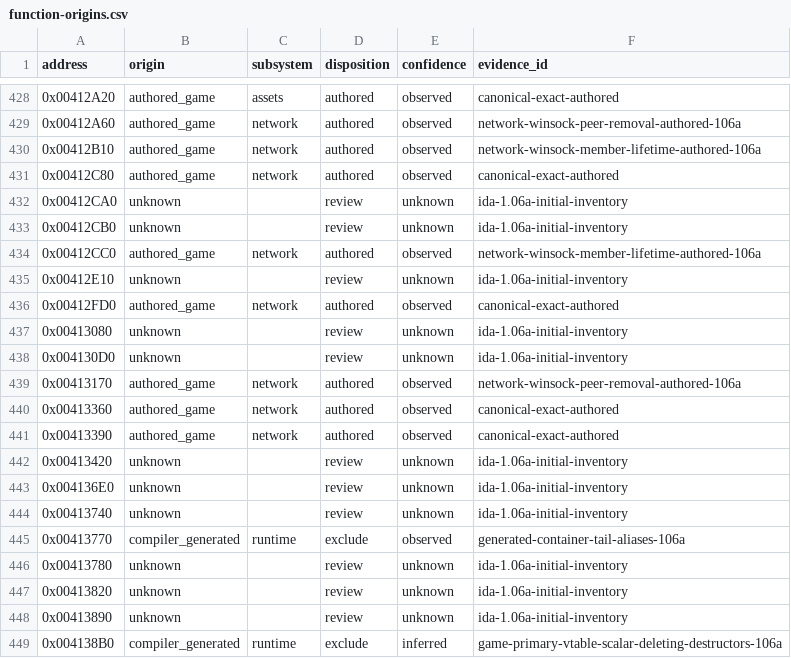
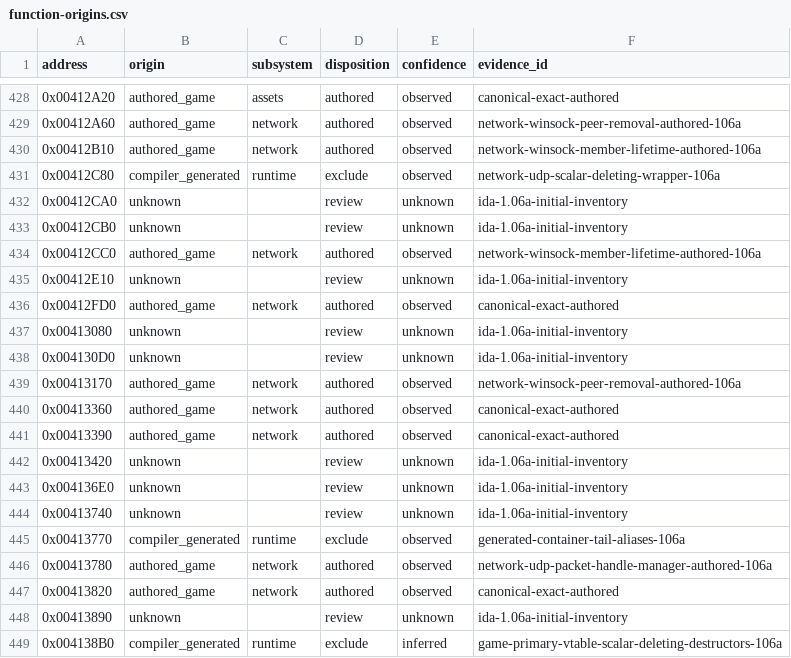
Before and after one commit to N0zoM1z0/th105, a CSV file: config/function-origins.csv, drawn as a sheet; only a part is shown, gaps mark what is left out.

```diff
--- a/config/function-origins.csv
+++ b/config/function-origins.csv
@@ -430,3 +430,3 @@ address,origin,subsystem,disposition,confidence,evidence_id
 0x00412B10,authored_game,network,authored,observed,network-winsock-member-lifetime-authored-106a
-0x00412C80,authored_game,network,authored,observed,canonical-exact-authored
+0x00412C80,compiler_generated,runtime,exclude,observed,network-udp-scalar-deleting-wrapper-106a
 0x00412CA0,unknown,,review,unknown,ida-1.06a-initial-inventory
@@ -445,4 +445,4 @@ address,origin,subsystem,disposition,confidence,evidence_id
 0x00413770,compiler_generated,runtime,exclude,observed,generated-container-tail-aliases-106a
-0x00413780,unknown,,review,unknown,ida-1.06a-initial-inventory
-0x00413820,unknown,,review,unknown,ida-1.06a-initial-inventory
+0x00413780,authored_game,network,authored,observed,network-udp-packet-handle-manager-authored-106a
+0x00413820,authored_game,network,authored,observed,canonical-exact-authored
 0x00413890,unknown,,review,unknown,ida-1.06a-initial-inventory
```
Also changed, not shown: config/implemented.csv, config/matches.csv, 19 other files.
